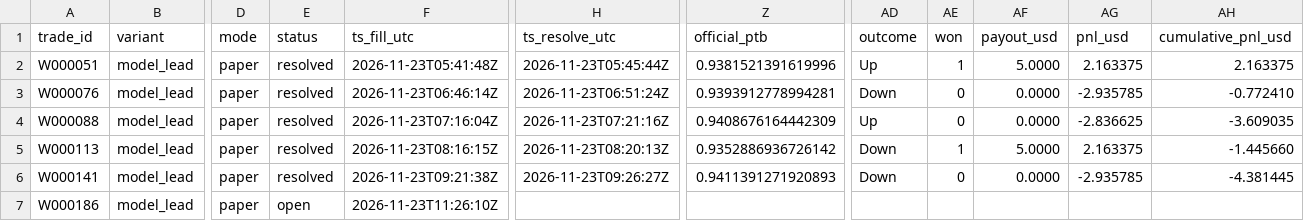
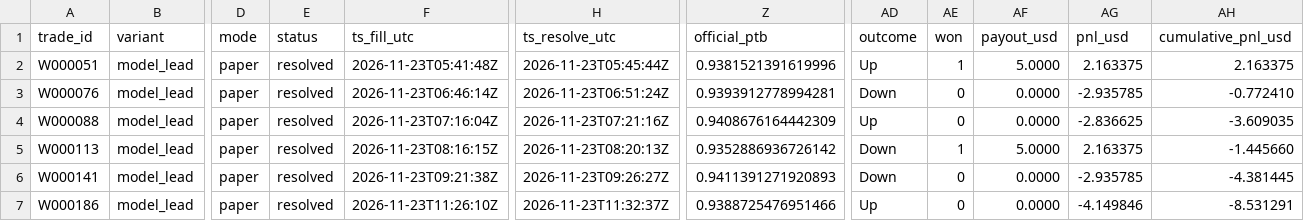
Before and after one commit to michaeldeuchar-dotcom/xrp-paper-bot, a CSV file: data/week2/trades_model_lead.csv, drawn as a sheet; only a part is shown, gaps mark what is left out; the diff names each change by its address in the sheet, - before the commit and + after, or states it on an @@ line.

```diff
--- a/data/week2/trades_model_lead.csv
+++ b/data/week2/trades_model_lead.csv
-E7 (status): open
+E7 (status): resolved
-H7 (ts_resolve_utc): (empty)
+H7 (ts_resolve_utc): 2026-11-23T11:32:37Z
-Z7 (official_ptb): (empty)
+Z7 (official_ptb): 0.9388725476951466
-AD7 (outcome): (empty)
+AD7 (outcome): Up
-AE7 (won): (empty)
+AE7 (won): 0
-AF7 (payout_usd): (empty)
+AF7 (payout_usd): 0.0000
-AG7 (pnl_usd): (empty)
+AG7 (pnl_usd): -4.149846
-AH7 (cumulative_pnl_usd): (empty)
+AH7 (cumulative_pnl_usd): -8.531291
```
Also changed, not shown: data/week2/decisions_tail.csv, data/week2/trades_control.csv, 6 other files.
